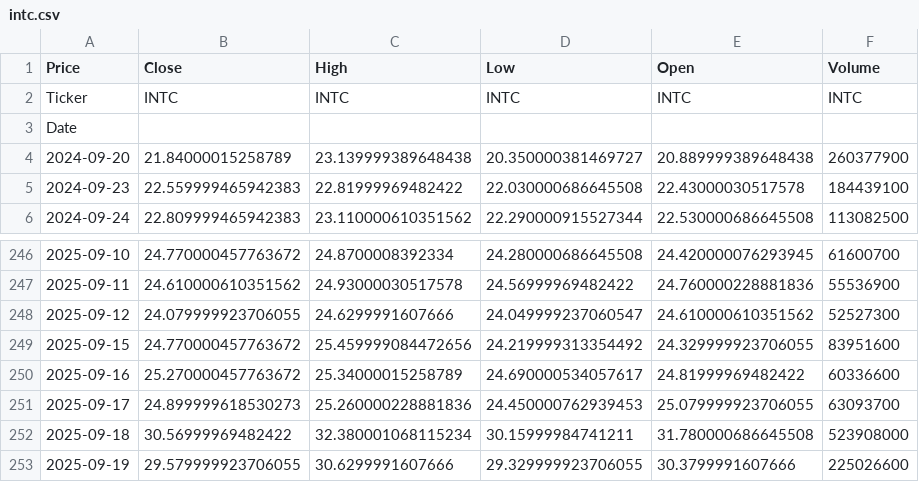
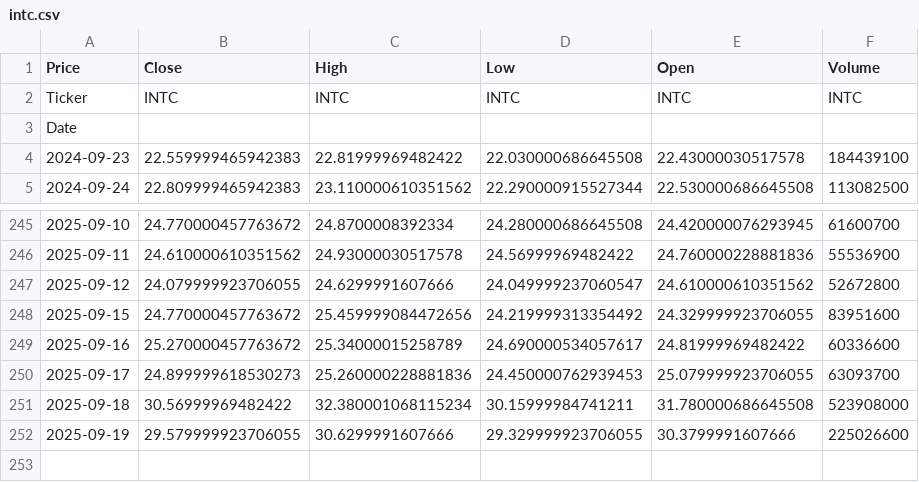
Before and after one commit to tonykihu/stock-ai, a CSV file: data/us/intc.csv, drawn as a sheet; only a part is shown, gaps mark what is left out.

```diff
--- a/data/us/intc.csv
+++ b/data/us/intc.csv
@@ -3,3 +3,2 @@ Ticker,INTC,INTC,INTC,INTC,INTC
 Date,,,,,
-2024-09-20,21.84000015258789,23.139999389648438,20.350000381469727,20.889999389648438,260377900
 2024-09-23,22.559999465942383,22.81999969482422,22.030000686645508,22.43000030517578,184439100
@@ -247,3 +246,3 @@ Date,,,,,
 2025-09-11,24.610000610351562,24.93000030517578,24.56999969482422,24.760000228881836,55536900
-2025-09-12,24.079999923706055,24.6299991607666,24.049999237060547,24.610000610351562,52527300
+2025-09-12,24.079999923706055,24.6299991607666,24.049999237060547,24.610000610351562,52672800
 2025-09-15,24.770000457763672,25.459999084472656,24.219999313354492,24.329999923706055,83951600
```
Also changed, not shown: data/us/googl.csv, data/us/msft.csv, 4 other files.
